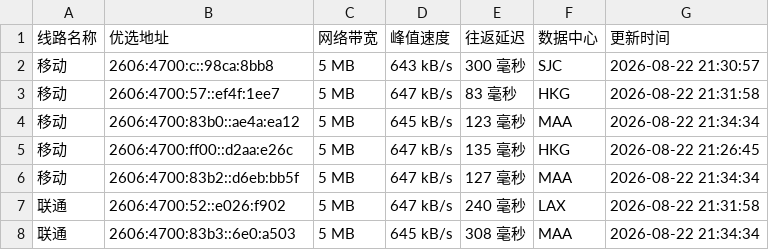
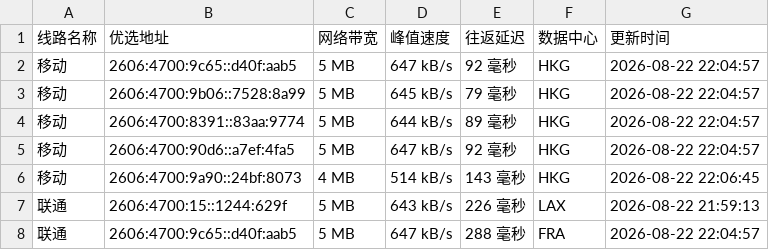
Before and after one commit to CF-IP/cf-ip.github.io, a TSV file: data/wetest_cloudflare_v6.tsv, drawn as a sheet; only a part is shown; the diff covers the shown part only.

```diff
--- a/data/wetest_cloudflare_v6.tsv
+++ b/data/wetest_cloudflare_v6.tsv
@@ -1,8 +1,8 @@
 线路名称	优选地址	网络带宽	峰值速度	往返延迟	数据中心	更新时间
-移动	2606:4700:c::98ca:8bb8	5 MB	643 kB/s	300 毫秒	SJC	2026-08-22 21:30:57
-移动	2606:4700:57::ef4f:1ee7	5 MB	647 kB/s	83 毫秒	HKG	2026-08-22 21:31:58
-移动	2606:4700:83b0::ae4a:ea12	5 MB	645 kB/s	123 毫秒	MAA	2026-08-22 21:34:34
-移动	2606:4700:ff00::d2aa:e26c	5 MB	647 kB/s	135 毫秒	HKG	2026-08-22 21:26:45
-移动	2606:4700:83b2::d6eb:bb5f	5 MB	647 kB/s	127 毫秒	MAA	2026-08-22 21:34:34
-联通	2606:4700:52::e026:f902	5 MB	647 kB/s	240 毫秒	LAX	2026-08-22 21:31:58
-联通	2606:4700:83b3::6e0:a503	5 MB	645 kB/s	308 毫秒	MAA	2026-08-22 21:34:34
+移动	2606:4700:9c65::d40f:aab5	5 MB	647 kB/s	92 毫秒	HKG	2026-08-22 22:04:57
+移动	2606:4700:9b06::7528:8a99	5 MB	645 kB/s	79 毫秒	HKG	2026-08-22 22:04:57
+移动	2606:4700:8391::83aa:9774	5 MB	644 kB/s	89 毫秒	HKG	2026-08-22 22:04:57
+移动	2606:4700:90d6::a7ef:4fa5	5 MB	647 kB/s	92 毫秒	HKG	2026-08-22 22:04:57
+移动	2606:4700:9a90::24bf:8073	4 MB	514 kB/s	143 毫秒	HKG	2026-08-22 22:06:45
+联通	2606:4700:15::1244:629f	5 MB	643 kB/s	226 毫秒	LAX	2026-08-22 21:59:13
+联通	2606:4700:9c65::d40f:aab5	5 MB	647 kB/s	288 毫秒	FRA	2026-08-22 22:04:57
```
Also changed, not shown: 1 added row, 1 removed row and 29 edited cells elsewhere in this file, data/api_uouin_com.tsv, data/wetest_cloudflare_v4.tsv, 4 other files.
